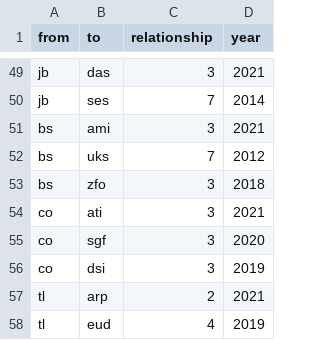
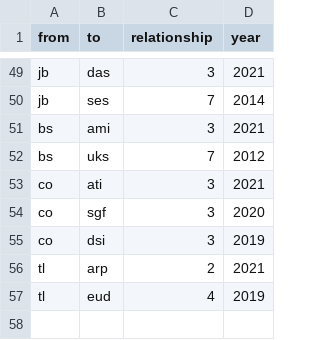
Before and after one commit to sl139/SNA_testat, a CSV file: edgelist.csv, drawn as a sheet; only a part is shown, gaps mark what is left out; the diff names each change by its address in the sheet, - before the commit and + after, or states it on an @@ line.

Commit message:
Update edgelist.csv

```diff
--- a/edgelist.csv
+++ b/edgelist.csv
-row 53: bs | zfo | 3 | 2018
```
